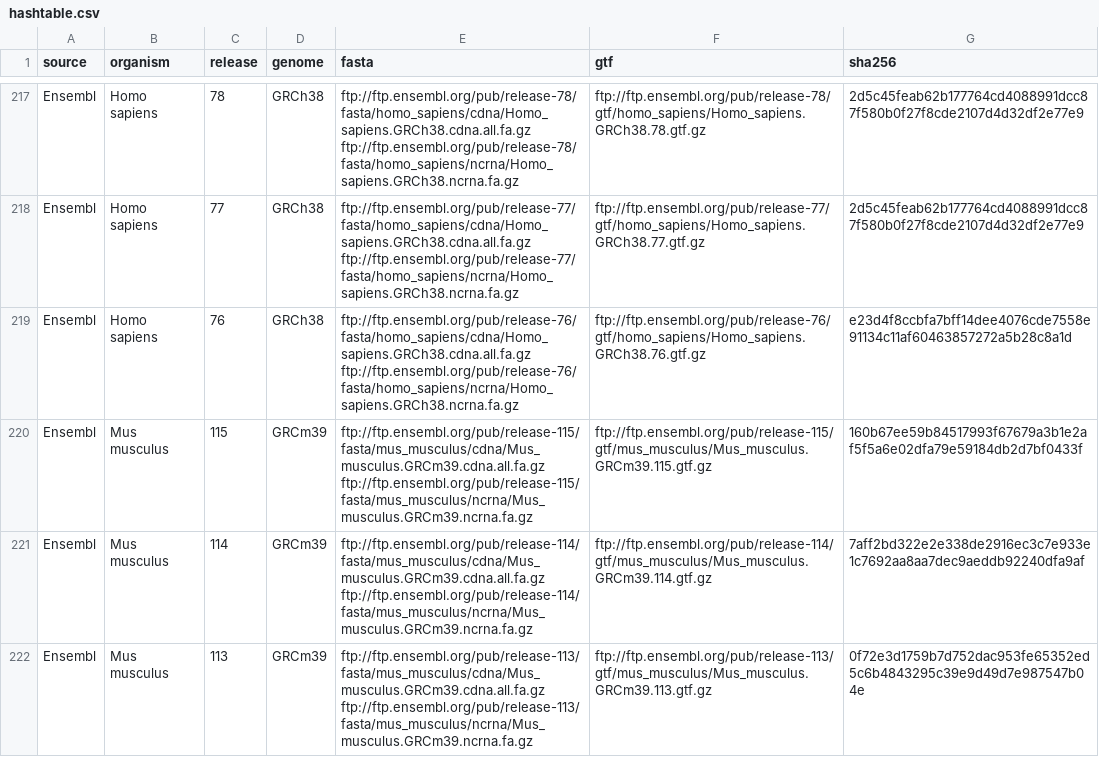
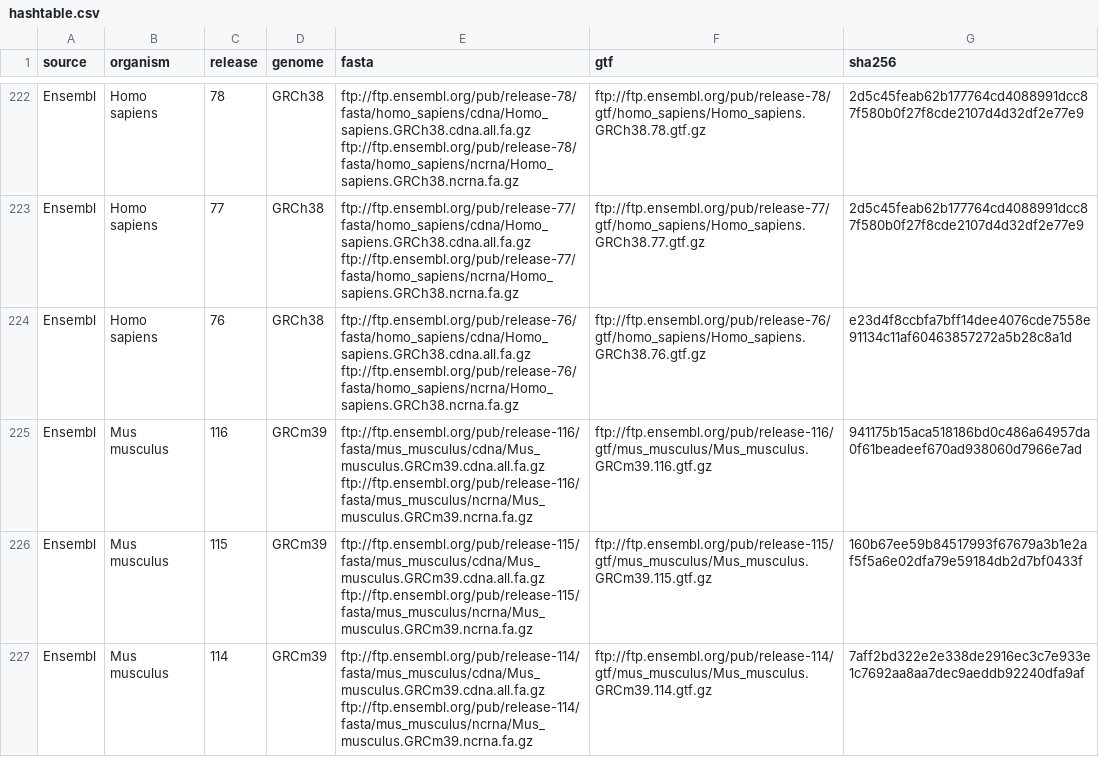
Before and after one commit to thelovelab/tximeta, a CSV file: inst/extdata/hashtable.csv, drawn as a sheet; only a part is shown, gaps mark what is left out; the shorter side is filled out with more unchanged rows; the diff covers the shown part only; the diff names each change by its address in the sheet, - before the commit and + after, or states it on an @@ line.

Commit message:
GENCODE 50 (H.s.), M39 (M.m), and Ensembl 116

```diff
--- a/inst/extdata/hashtable.csv
+++ b/inst/extdata/hashtable.csv
+row 225: Ensembl | Mus musculus | 116 | GRCm39 | ftp://ftp.ensembl.org/pub/release-116/fasta/mus_musculus/cdna/Mus_musculus.GRCm39.cdna.all.fa.gz ftp://ftp.ensembl.org/pub/release-116/fasta/mus_musculus/ncrna/Mus_musculus.GRCm39.ncrna.fa.gz | ftp://ftp.ensembl.org/pub/release-116/gtf/mus_musculus/Mus_musculus.GRCm39.116.gtf.gz | 941175b15aca518186bd0c486a64957da0f61beadeef670ad938060d7966e7ad
```
Also changed, not shown: 5 added rows elsewhere in this file, 3 other files.
